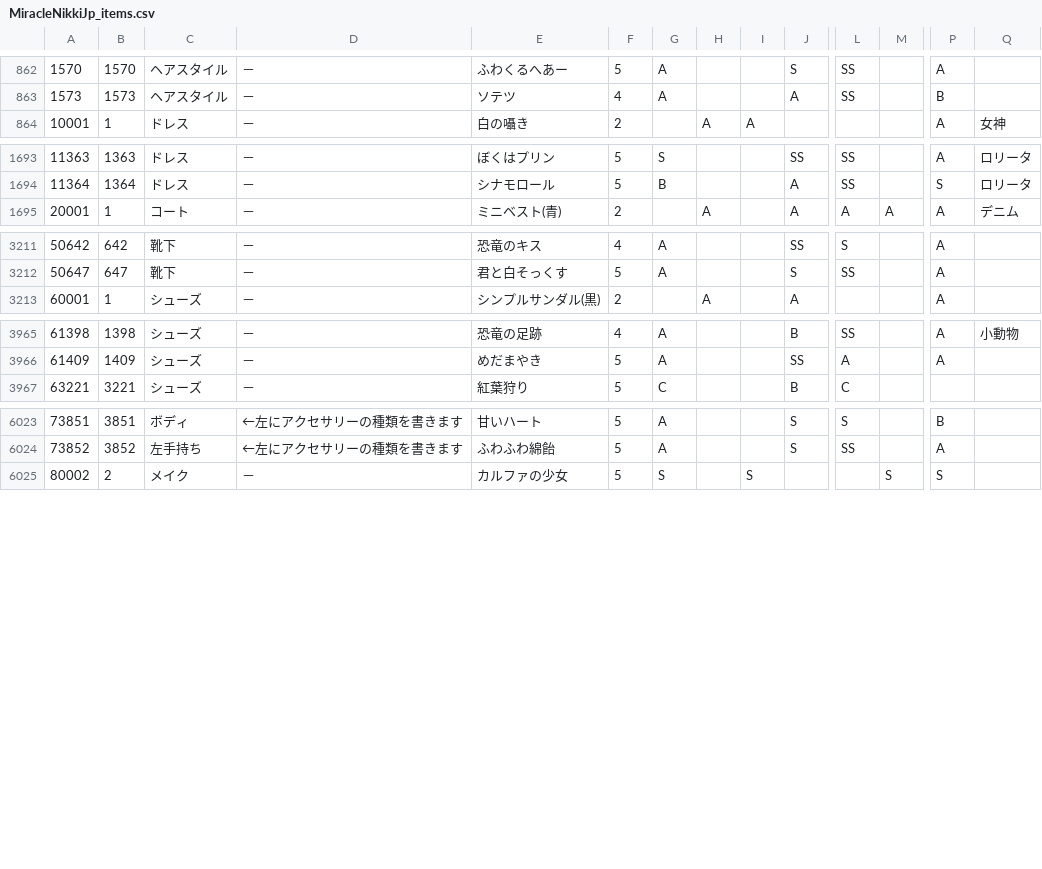
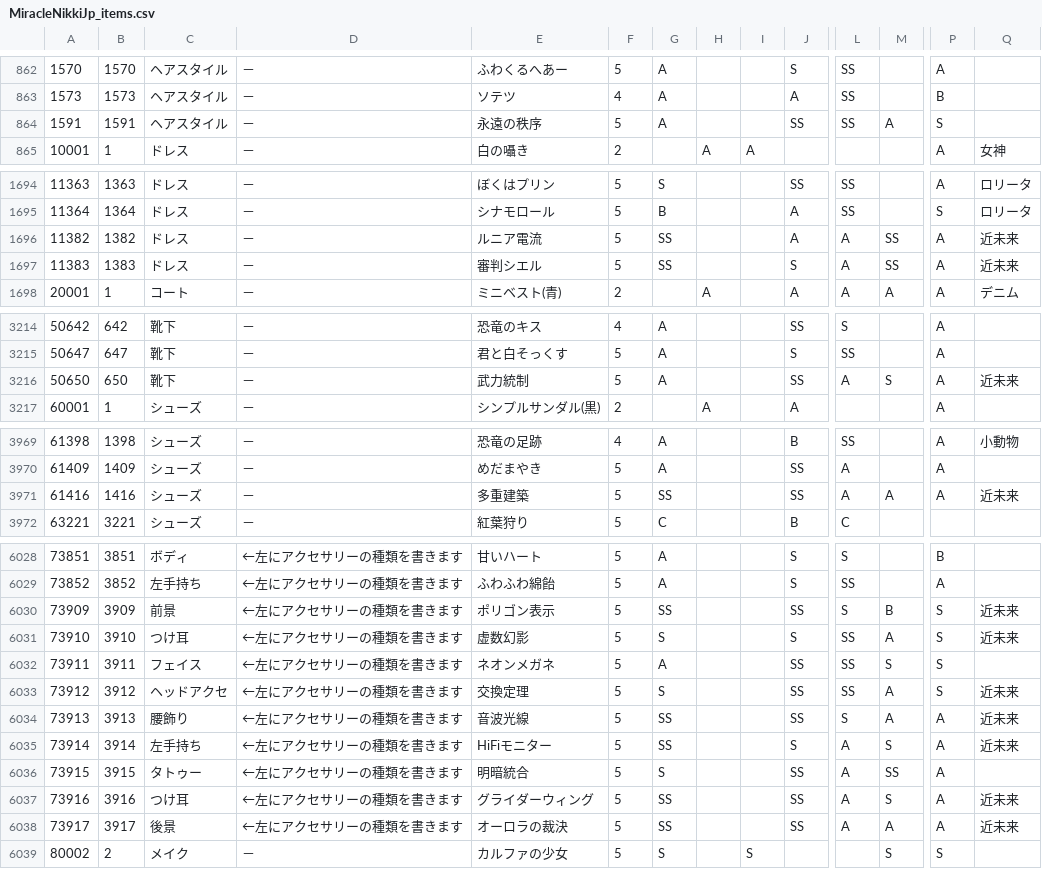
Before and after one commit to ShTair/MiracleNikkiJp_items, a CSV file: MiracleNikkiJp_items.csv, drawn as a sheet; only a part is shown, gaps mark what is left out; rows hold the shown columns only; the diff covers the shown part only; the diff names each change by its address in the sheet, - before the commit and + after, or states it on an @@ line.

Commit message:
sync [2018/06/09 04:36:05]

```diff
--- a/MiracleNikkiJp_items.csv
+++ b/MiracleNikkiJp_items.csv
+row 864: 1591 | 1591 | ヘアスタイル | － | 永遠の秩序 | 5 | A |  |  | SS | SS | A | S
+row 1696: 11382 | 1382 | ドレス | － | ルニア電流 | 5 | SS |  |  | A | A | SS | A | 近未来
+row 1697: 11383 | 1383 | ドレス | － | 審判シエル | 5 | SS |  |  | S | A | SS | A | 近未来
+row 3216: 50650 | 650 | 靴下 | － | 武力統制 | 5 | A |  |  | SS | A | S | A | 近未来
+row 3971: 61416 | 1416 | シューズ | － | 多重建築 | 5 | SS |  |  | SS | A | A | A | 近未来
+row 6030: 73909 | 3909 | 前景 | ←左にアクセサリーの種類を書きます | ポリゴン表示 | 5 | SS |  |  | SS | S | B | S | 近未来
+row 6031: 73910 | 3910 | つけ耳 | ←左にアクセサリーの種類を書きます | 虚数幻影 | 5 | S |  |  | S | SS | A | S | 近未来
+row 6032: 73911 | 3911 | フェイス | ←左にアクセサリーの種類を書きます | ネオンメガネ | 5 | A |  |  | SS | SS | S | S
+row 6033: 73912 | 3912 | ヘッドアクセ | ←左にアクセサリーの種類を書きます | 交換定理 | 5 | S |  |  | SS | SS | A | S | 近未来
+row 6034: 73913 | 3913 | 腰飾り | ←左にアクセサリーの種類を書きます | 音波光線 | 5 | SS |  |  | SS | S | A | A | 近未来
+row 6035: 73914 | 3914 | 左手持ち | ←左にアクセサリーの種類を書きます | HiFiモニター | 5 | SS |  |  | S | A | S | A | 近未来
+row 6036: 73915 | 3915 | タトゥー | ←左にアクセサリーの種類を書きます | 明暗統合 | 5 | S |  |  | SS | A | SS | A
+row 6037: 73916 | 3916 | つけ耳 | ←左にアクセサリーの種類を書きます | グライダーウィング | 5 | SS |  |  | SS | A | S | A | 近未来
+row 6038: 73917 | 3917 | 後景 | ←左にアクセサリーの種類を書きます | オーロラの裁決 | 5 | SS |  |  | SS | A | A | A | 近未来
```
Also changed, not shown: 1 added row and 14 edited cells elsewhere in this file.
